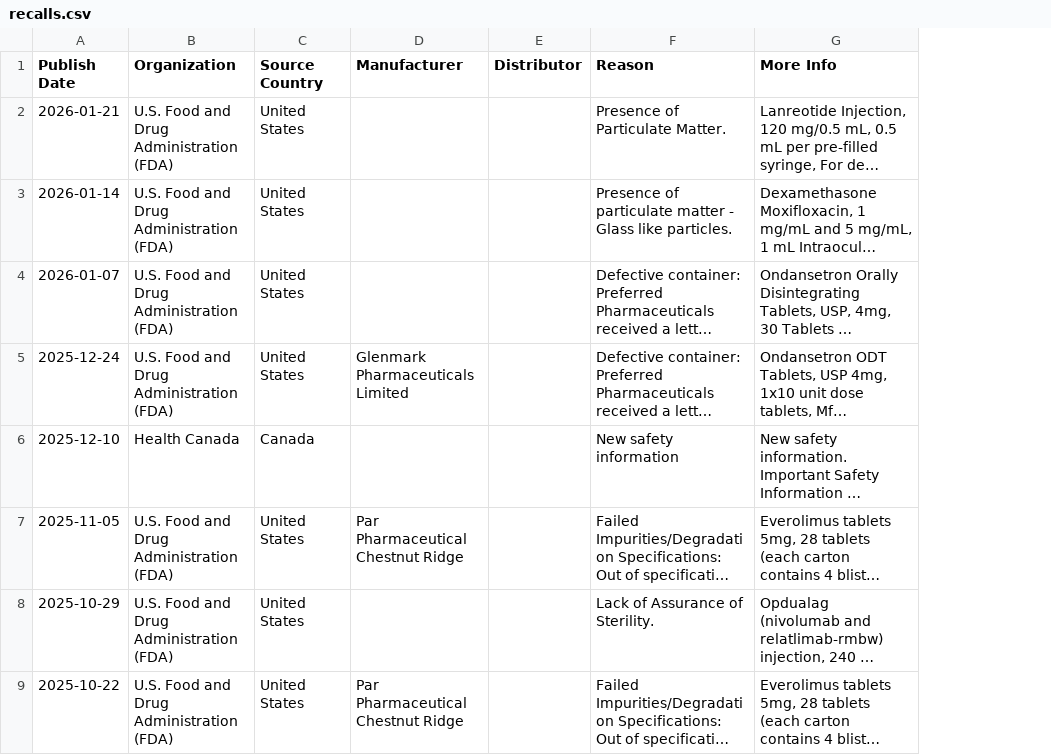
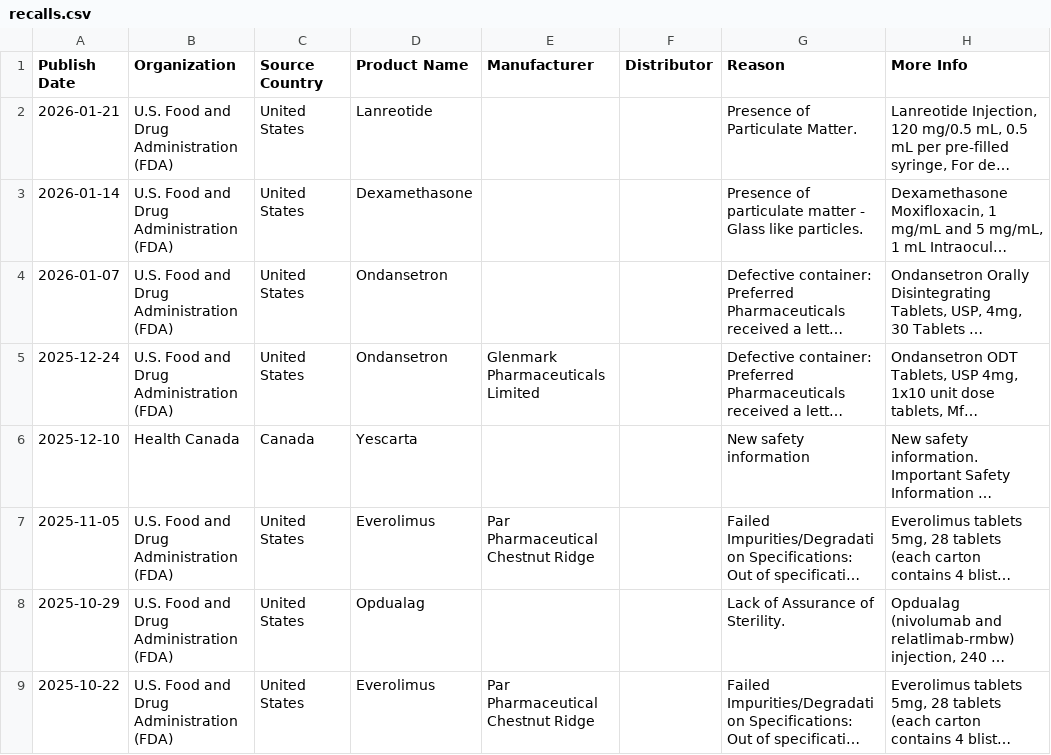
Before and after one commit to everydosematters/oncology-medecine-report-dashboard, a CSV file: src/data/recalls.csv, drawn as a sheet; only a part is shown; long unchanged cells end in …; the diff names each change by its address in the sheet, - before the commit and + after, or states it on an @@ line.

```diff
--- a/src/data/recalls.csv
+++ b/src/data/recalls.csv
+column D (Product Name), rows 2-9: Lanreotide | Dexamethasone | Ondansetron | Ondansetron | Yescarta | Everolimus | Opdualag | Everolimus
```
Also changed, not shown: 2 other files.
